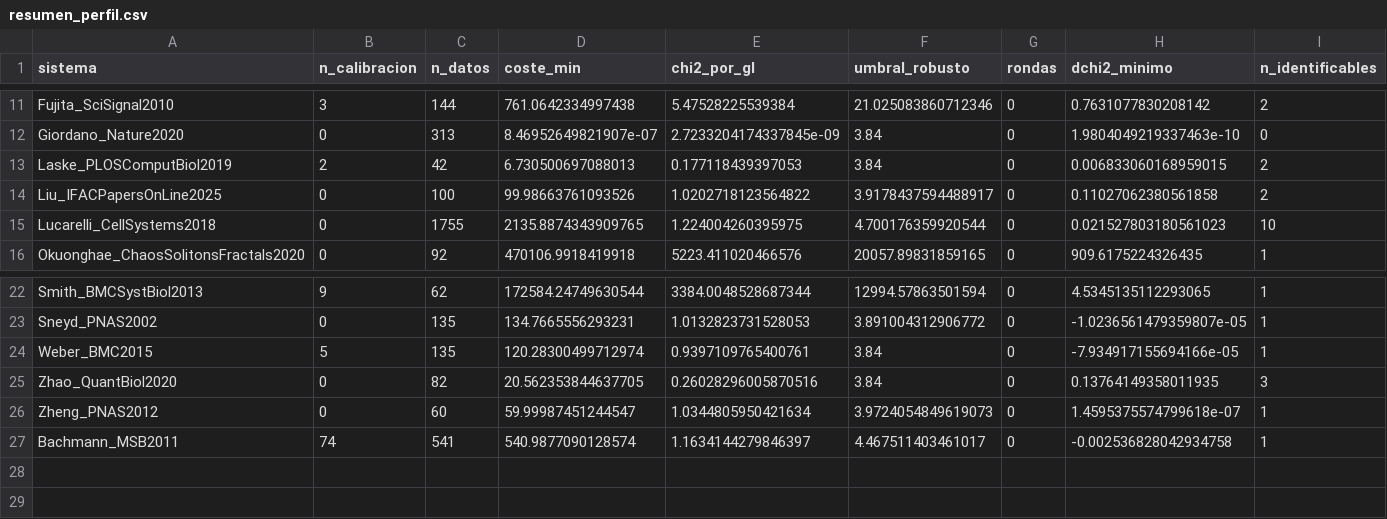
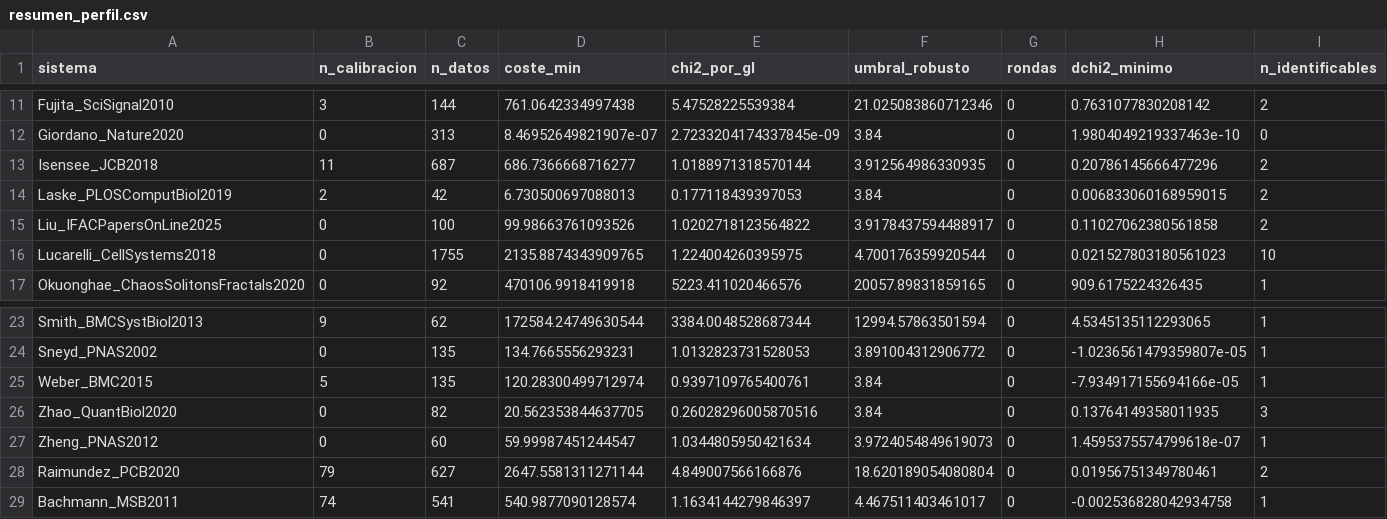
Before and after one commit to monicammr/archivos, a CSV file: reproducibility/results/identifiability/profiles_subsets_qr_gks/resumen_perfil.csv, drawn as a sheet; only a part is shown, gaps mark what is left out; rows hold the shown columns only; the diff names each change by its address in the sheet, - before the commit and + after, or states it on an @@ line.

```diff
--- a/reproducibility/results/identifiability/profiles_subsets_qr_gks/resumen_perfil.csv
+++ b/reproducibility/results/identifiability/profiles_subsets_qr_gks/resumen_perfil.csv
+row 13: Isensee_JCB2018 | 11 | 687 | 686.7366668716277 | 1.0188971318570144 | 3.912564986330935 | 0 | 0.20786145666477296 | 2
+row 28: Raimundez_PCB2020 | 79 | 627 | 2647.5581311271144 | 4.849007566166876 | 18.620189054080804 | 0 | 0.01956751349780461 | 2
```
Also changed, not shown: 14 other files.
